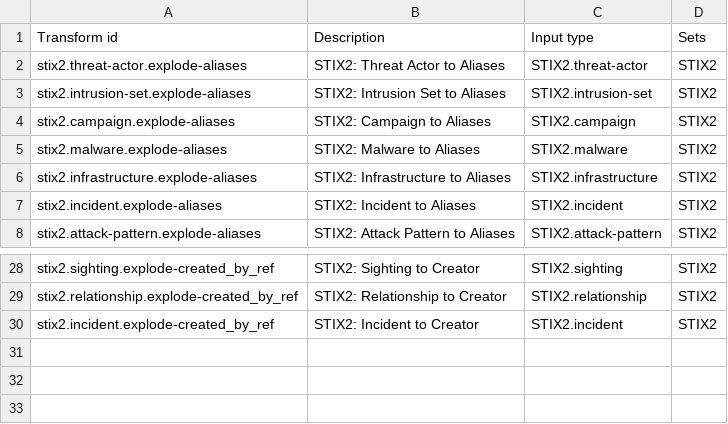
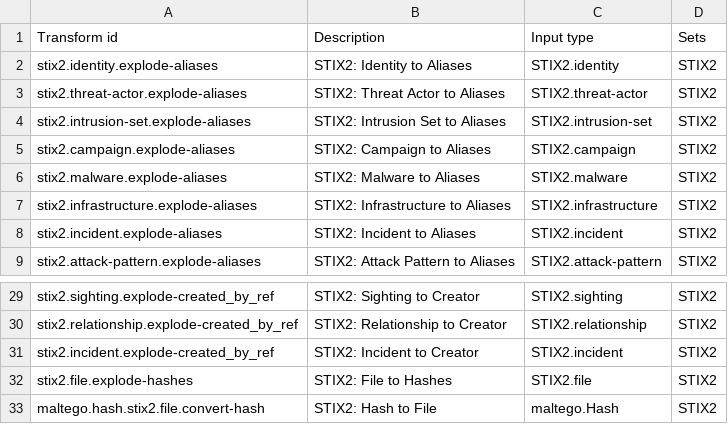
Before and after one commit to maltegotransforms/maltego-stix2, a CSV file: transforms.csv, drawn as a sheet; only a part is shown, gaps mark what is left out; the diff names each change by its address in the sheet, - before the commit and + after, or states it on an @@ line.

Commit message:
Implement more observables transforms

```diff
--- a/transforms.csv
+++ b/transforms.csv
+row 2: stix2.identity.explode-aliases | STIX2: Identity to Aliases | STIX2.identity | STIX2
+row 32: stix2.file.explode-hashes | STIX2: File to Hashes | STIX2.file | STIX2
+row 33: maltego.hash.stix2.file.convert-hash | STIX2: Hash to File | maltego.Hash | STIX2
```
Also changed, not shown: 2 other files.
